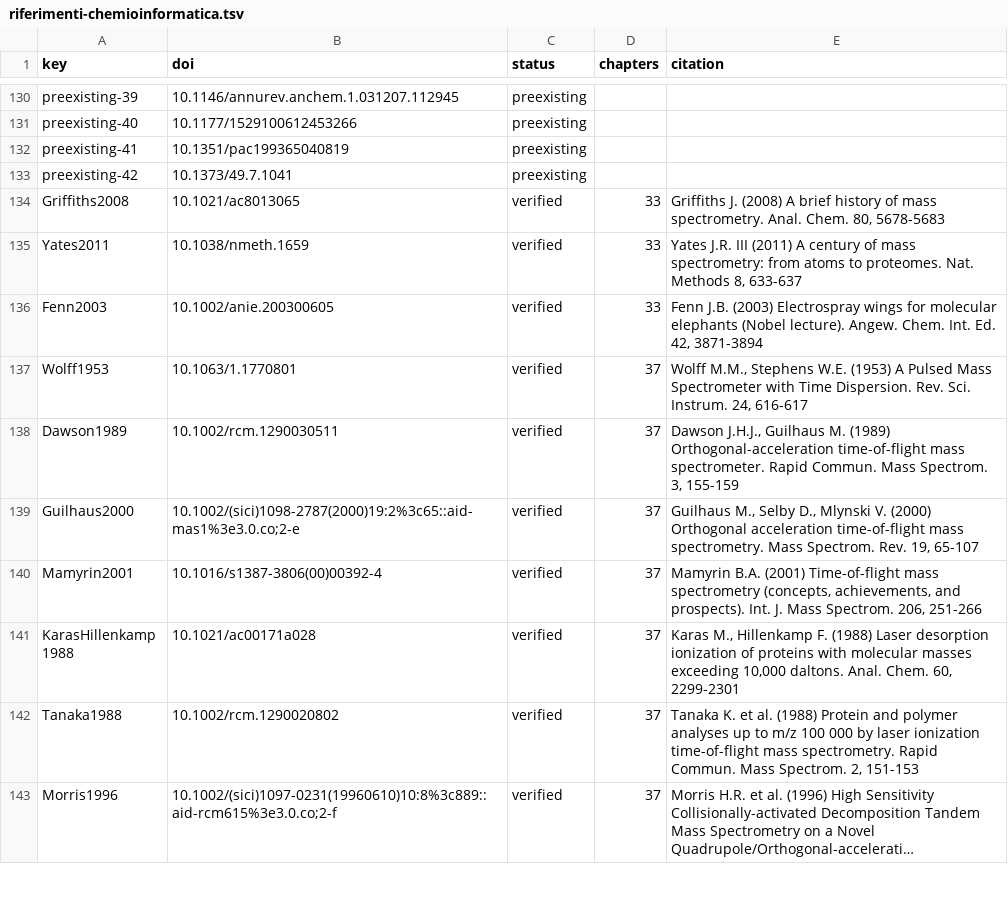
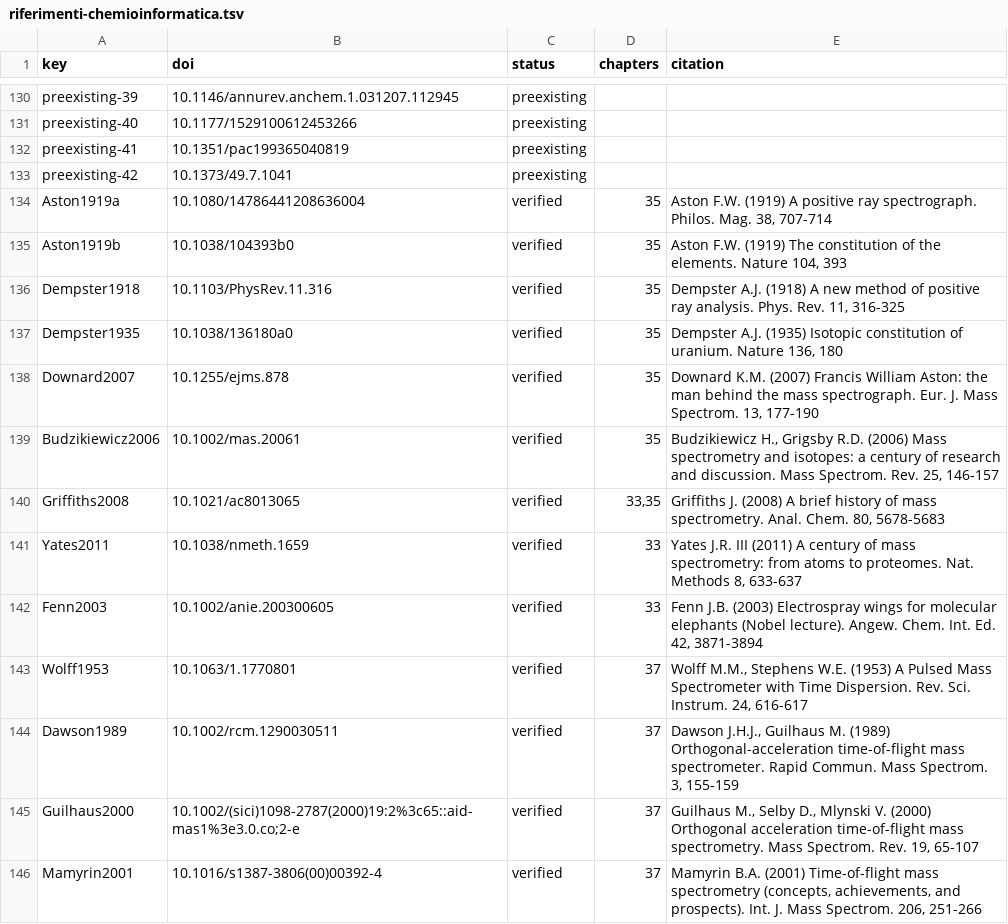
Before and after one commit to Freeesta/BasePeak, a TSV file: docs/piani/riferimenti-chemioinformatica.tsv, drawn as a sheet; only a part is shown, gaps mark what is left out; the shorter side is filled out with more unchanged rows; long unchanged cells end in ….

```diff
--- a/docs/piani/riferimenti-chemioinformatica.tsv
+++ b/docs/piani/riferimenti-chemioinformatica.tsv
@@ -133,3 +133,9 @@ preexisting-41	10.1351/pac199365040819	preexisting
 preexisting-42	10.1373/49.7.1041	preexisting		
-Griffiths2008	10.1021/ac8013065	verified	33	Griffiths J. (2008) A brief history of mass spectrometry. Anal. Chem. 80, 5678-5683
+Aston1919a	10.1080/14786441208636004	verified	35	Aston F.W. (1919) A positive ray spectrograph. Philos. Mag. 38, 707-714
+Aston1919b	10.1038/104393b0	verified	35	Aston F.W. (1919) The constitution of the elements. Nature 104, 393
+Dempster1918	10.1103/PhysRev.11.316	verified	35	Dempster A.J. (1918) A new method of positive ray analysis. Phys. Rev. 11, 316-325
+Dempster1935	10.1038/136180a0	verified	35	Dempster A.J. (1935) Isotopic constitution of uranium. Nature 136, 180
+Downard2007	10.1255/ejms.878	verified	35	Downard K.M. (2007) Francis William Aston: the man behind the mass spectrograph. Eur. J. Mass Spectrom. 13, 177-190
+Budzikiewicz2006	10.1002/mas.20061	verified	35	Budzikiewicz H., Grigsby R.D. (2006) Mass spectrometry and isotopes: a century of research and discussion. Mass Spectrom. Rev. 25, 146-157
+Griffiths2008	10.1021/ac8013065	verified	33,35	Griffiths J. (2008) A brief history of mass spectrometry. Anal. Chem. 80, 5678-5683
 Yates2011	10.1038/nmeth.1659	verified	33	Yates J.R. III (2011) A century of mass spectrometry: from atoms to proteomes. Nat. Methods 8, 633-637
```
Also changed, not shown: 9 other files.
